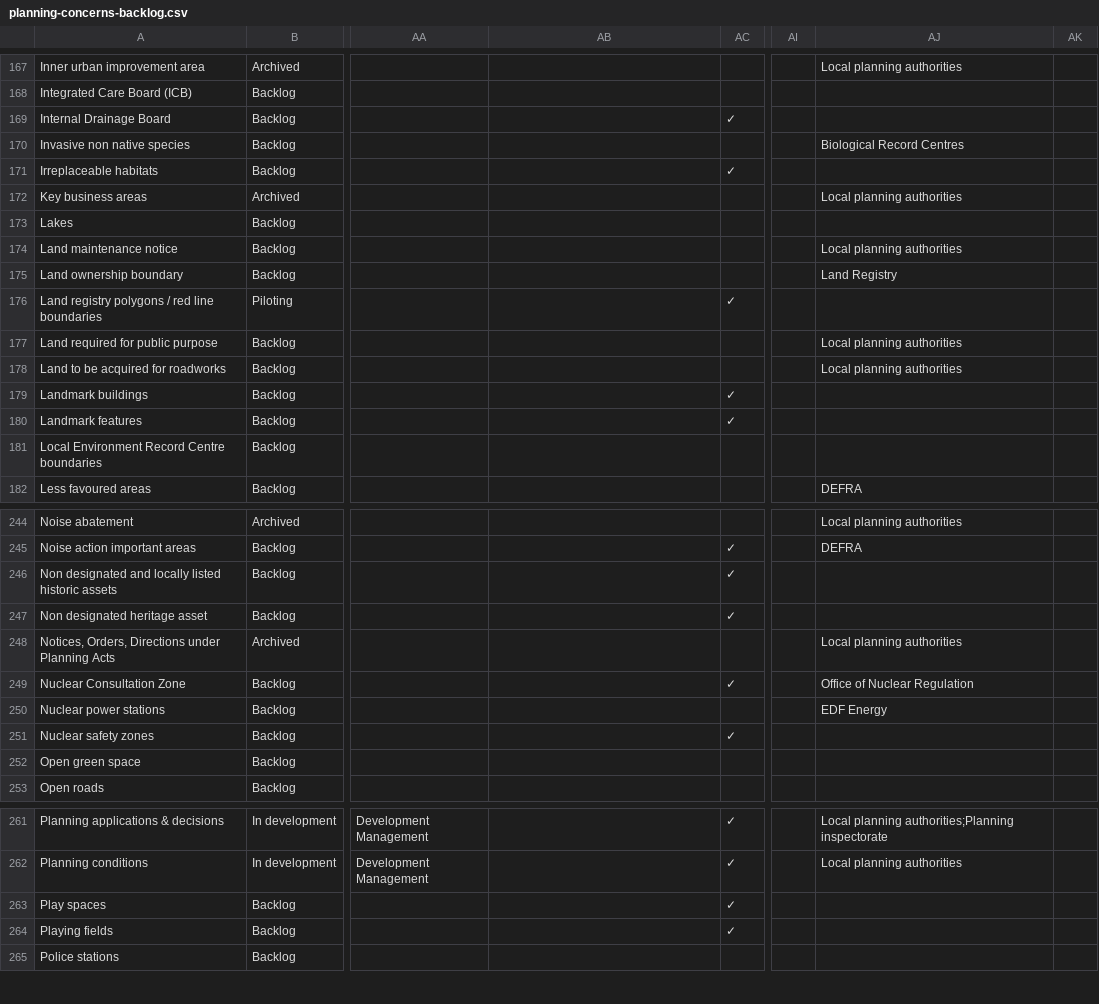
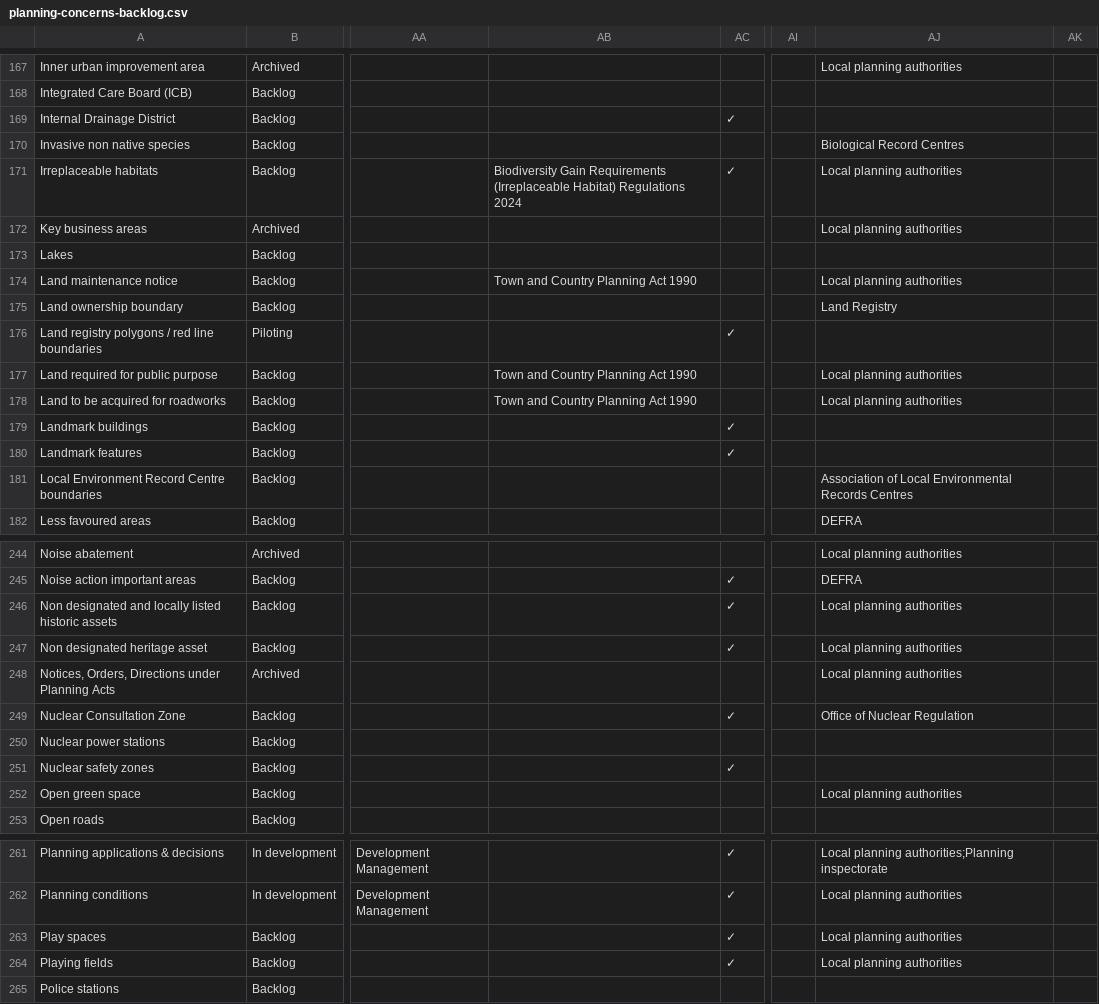
Before and after one commit to digital-land/data-standards-team, a CSV file: _data/planning-concerns-backlog.csv, drawn as a sheet; only a part is shown, gaps mark what is left out; the diff covers the shown part only; the diff names each change by its address in the sheet, - before the commit and + after, or states it on an @@ line.

```diff
--- a/_data/planning-concerns-backlog.csv
+++ b/_data/planning-concerns-backlog.csv
-A169: Internal Drainage Board
+A169: Internal Drainage District
-AB171: (empty)
+AB171: Biodiversity Gain Requirements (Irreplaceable Habitat) Regulations 2024
-AJ171: (empty)
+AJ171: Local planning authorities
-AB174: (empty)
+AB174: Town and Country Planning Act 1990
-AB177:AB178: (empty)
+AB177:AB178: Town and Country Planning Act 1990
-AJ181: (empty)
+AJ181: Association of Local Environmental Records Centres
-AJ246:AJ247: (empty)
+AJ246:AJ247: Local planning authorities
-AJ250: EDF Energy
+AJ250: (empty)
-AJ252: (empty)
+AJ252: Local planning authorities
-AJ263:AJ264: (empty)
+AJ263:AJ264: Local planning authorities
```
Also changed, not shown: 34 edited cells elsewhere in this file, _data/backlog-changelog.csv.
